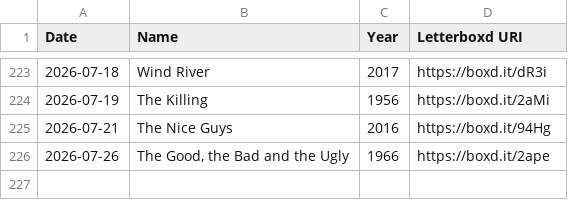
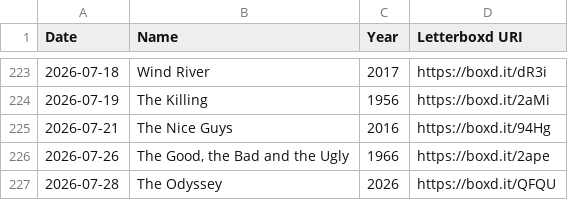
Before and after one commit to wilsoncooke1/wilsoncooke1.github.io, a CSV file: watched.csv, drawn as a sheet; only a part is shown, gaps mark what is left out.

Commit message:
Automated Letterboxd archive update

```diff
--- a/watched.csv
+++ b/watched.csv
@@ -226 +226,2 @@ Date,Name,Year,Letterboxd URI
 2026-07-26,"The Good, the Bad and the Ugly",1966,https://boxd.it/2ape
+2026-07-28,The Odyssey,2026,https://boxd.it/QFQU
```
